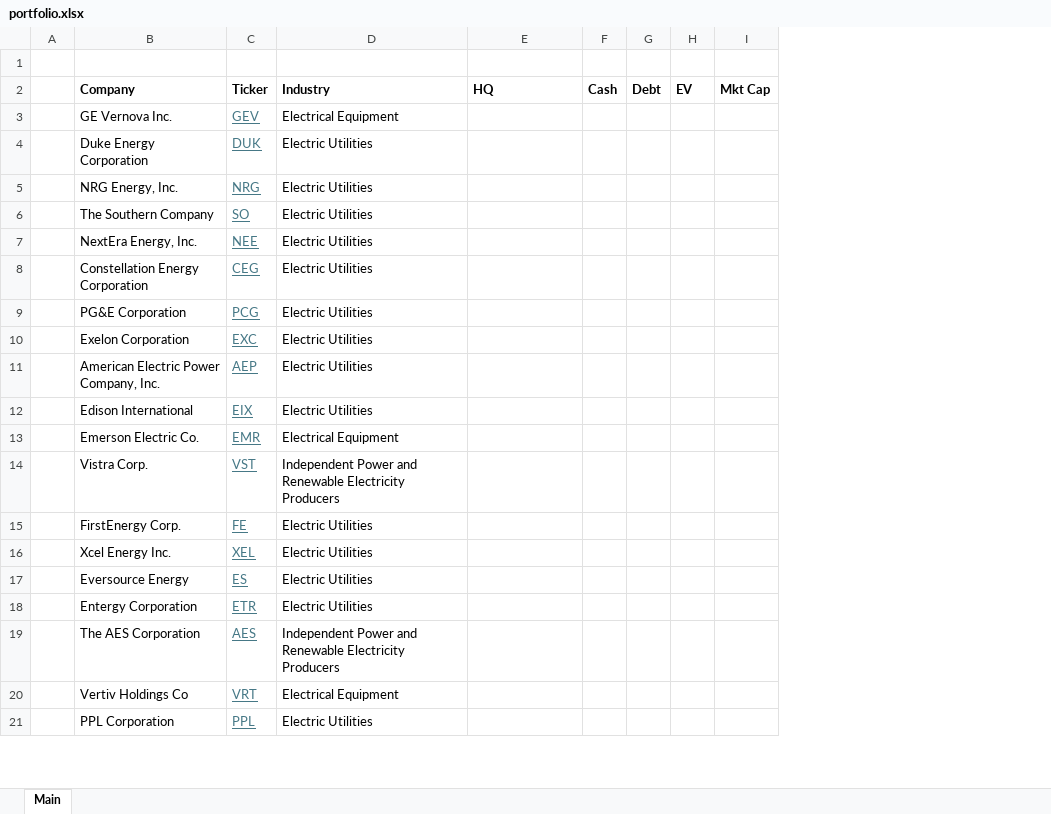
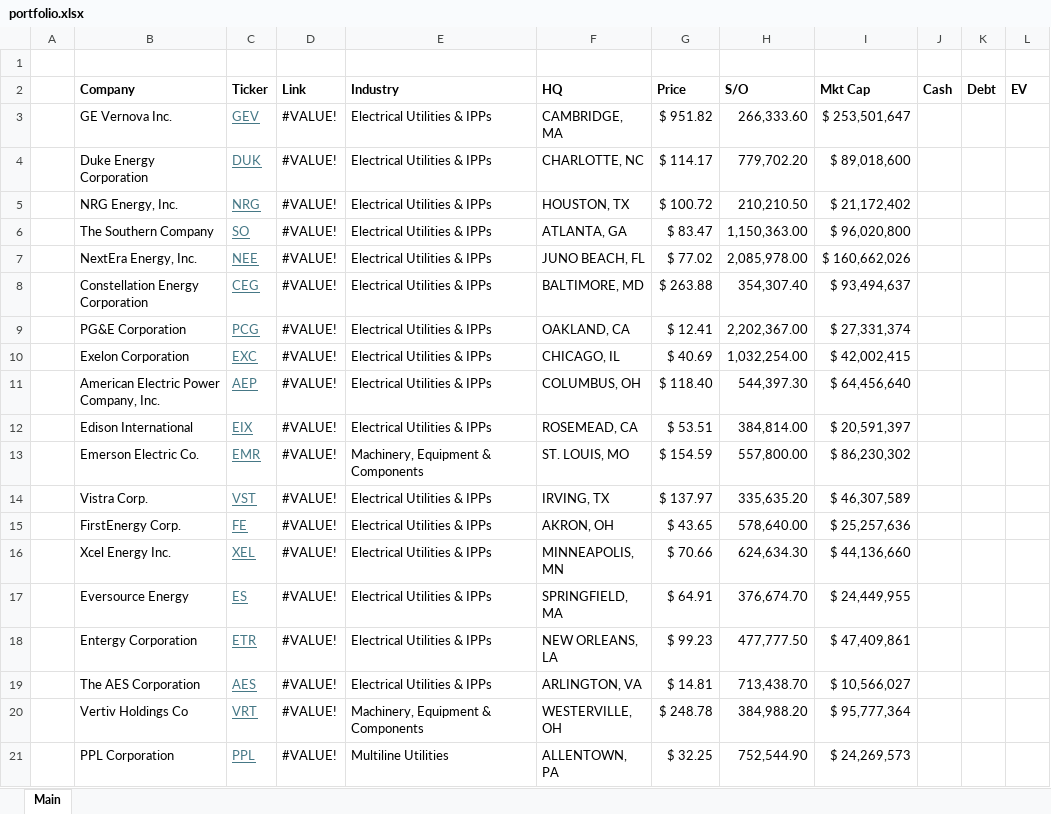
Before and after one commit to dillonwalton/models, an Excel workbook: portfolio.xlsx, sheet Main, drawn as a sheet; only a part is shown; values as stored, in another font and other column widths than the file's, no borders; removed rows and columns are numbered as before the commit, all else as after; the diff covers the shown part only; the diff names each change by its address in the sheet, - before the commit and + after, or states it on an @@ line.

```diff
--- a/portfolio.xlsx (sheet Main)
+++ b/portfolio.xlsx (sheet Main)
+column D (Link), rows 3-21: all #VALUE!
+column G (Price), rows 3-21: $ 951.82 | $ 114.17 | $ 100.72 | $ 83.47 | $ 77.02 | $ 263.88 | $ 12.41 | $ 40.69 | $ 118.40 | $ 53.51 | $ 154.59 | $ 137.97 | $ 43.65 | $ 70.66 | $ 64.91 | $ 99.23 | $ 14.81 | $ 248.78 | $ 32.25
+column H (S/O), rows 3-21: 266,333.60 | 779,702.20 | 210,210.50 | 1,150,363.00 | 2,085,978.00 | 354,307.40 | 2,202,367.00 | 1,032,254.00 | 544,397.30 | 384,814.00 | 557,800.00 | 335,635.20 | 578,640.00 | 624,634.30 | 376,674.70 | 477,777.50 | 713,438.70 | 384,988.20 | 752,544.90
+column I (Mkt Cap), rows 3-21: $ 253,501,647 | $ 89,018,600 | $ 21,172,402 | $ 96,020,800 | $ 160,662,026 | $ 93,494,637 | $ 27,331,374 | $ 42,002,415 | $ 64,456,640 | $ 20,591,397 | $ 86,230,302 | $ 46,307,589 | $ 25,257,636 | $ 44,136,660 | $ 24,449,955 | $ 47,409,861 | $ 10,566,027 | $ 95,777,364 | $ 24,269,573
-column I (Mkt Cap), empty
-E3 (Industry): Electrical Equipment
+E3 (Industry): Electrical Utilities & IPPs
-F3 (HQ): (empty)
+F3 (HQ): CAMBRIDGE, MA
-E4:E12 (Industry): Electric Utilities
+E4:E12 (Industry): Electrical Utilities & IPPs
-F4 (HQ): (empty)
+F4 (HQ): CHARLOTTE, NC
-F5 (HQ): (empty)
+F5 (HQ): HOUSTON, TX
-F6 (HQ): (empty)
+F6 (HQ): ATLANTA, GA
-F7 (HQ): (empty)
+F7 (HQ): JUNO BEACH, FL
-F8 (HQ): (empty)
+F8 (HQ): BALTIMORE, MD
-F9 (HQ): (empty)
+F9 (HQ): OAKLAND, CA
-F10 (HQ): (empty)
+F10 (HQ): CHICAGO, IL
-F11 (HQ): (empty)
+F11 (HQ): COLUMBUS, OH
-F12 (HQ): (empty)
+F12 (HQ): ROSEMEAD, CA
-E13 (Industry): Electrical Equipment
+E13 (Industry): Machinery, Equipment & Components
-F13 (HQ): (empty)
+F13 (HQ): ST. LOUIS, MO
-E14 (Industry): Independent Power and Renewable Electricity Producers
+E14 (Industry): Electrical Utilities & IPPs
-F14 (HQ): (empty)
+F14 (HQ): IRVING, TX
-E15:E18 (Industry): Electric Utilities
+E15:E18 (Industry): Electrical Utilities & IPPs
-F15 (HQ): (empty)
+F15 (HQ): AKRON, OH
-F16 (HQ): (empty)
+F16 (HQ): MINNEAPOLIS, MN
-F17 (HQ): (empty)
+F17 (HQ): SPRINGFIELD, MA
-F18 (HQ): (empty)
+F18 (HQ): NEW ORLEANS, LA
-E19 (Industry): Independent Power and Renewable Electricity Producers
+E19 (Industry): Electrical Utilities & IPPs
-F19 (HQ): (empty)
+F19 (HQ): ARLINGTON, VA
-E20 (Industry): Electrical Equipment
+E20 (Industry): Machinery, Equipment & Components
-F20 (HQ): (empty)
+F20 (HQ): WESTERVILLE, OH
-E21 (Industry): Electric Utilities
+E21 (Industry): Multiline Utilities
-F21 (HQ): (empty)
+F21 (HQ): ALLENTOWN, PA
```
Also changed, not shown: 289 edited cells elsewhere in this sheet, formulas that keep their value, companies/TSLA.xlsx.
